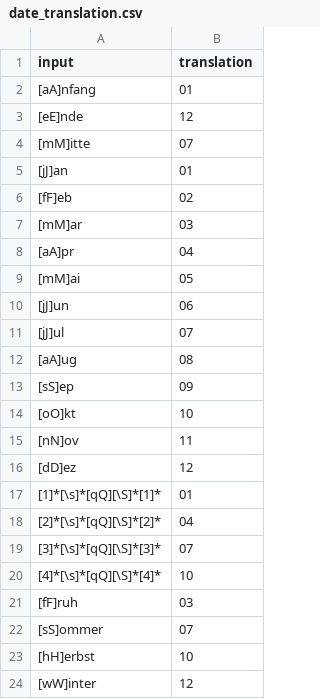
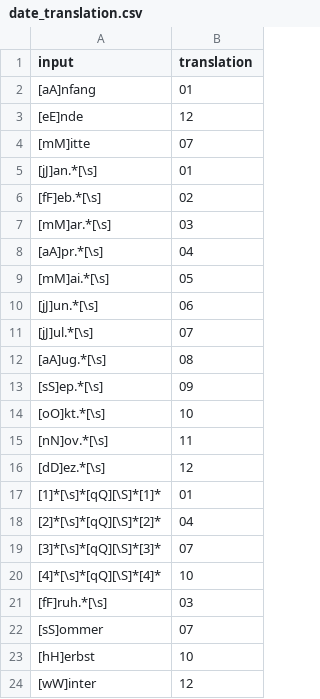
Before and after one commit to linus3003/AI-Talents, a CSV file: date_translation.csv, drawn as a sheet.

Commit message:
Update date_translation.csv

```diff
--- a/date_translation.csv
+++ b/date_translation.csv
@@ -4,14 +4,14 @@ input,translation
 [mM]itte,07
-[jJ]an,01
-[fF]eb,02
-[mM]ar,03
-[aA]pr,04
-[mM]ai,05
-[jJ]un,06
-[jJ]ul,07
-[aA]ug,08
-[sS]ep,09
-[oO]kt,10
-[nN]ov,11
-[dD]ez,12
+[jJ]an.*[\s],01
+[fF]eb.*[\s],02
+[mM]ar.*[\s],03
+[aA]pr.*[\s],04
+[mM]ai.*[\s],05
+[jJ]un.*[\s],06
+[jJ]ul.*[\s],07
+[aA]ug.*[\s],08
+[sS]ep.*[\s],09
+[oO]kt.*[\s],10
+[nN]ov.*[\s],11
+[dD]ez.*[\s],12
 [1]*[\s]*[qQ][\S]*[1]*,01
@@ -20,3 +20,3 @@ input,translation
 [4]*[\s]*[qQ][\S]*[4]*,10
-[fF]ruh,03
+[fF]ruh.*[\s],03
 [sS]ommer,07
```
